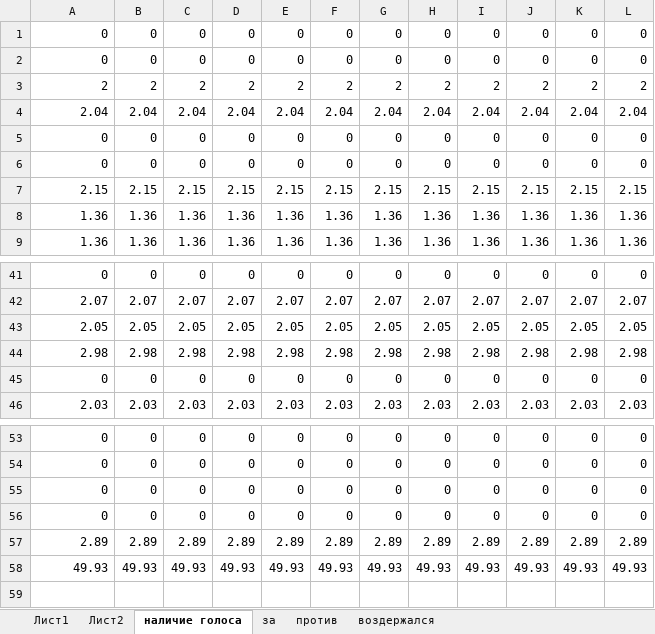
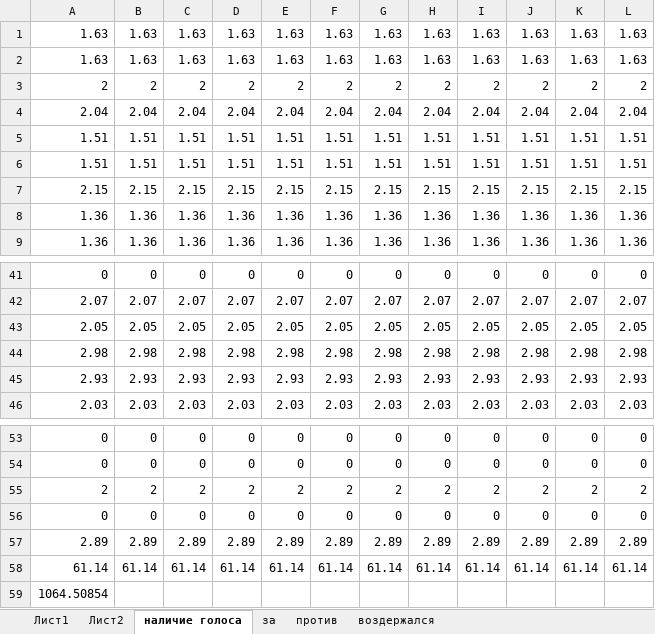
Before and after one commit to comargo/valpark18, an Excel workbook: результаты.xlsx, sheet наличие голоса, drawn as a sheet; only a part is shown, gaps mark what is left out; values as stored, in another font and other column widths than the file's, no borders; removed rows and columns are numbered as before the commit, all else as after; the diff names each change by its address in the sheet, - before the commit and + after, or states it on an @@ line.

```diff
--- a/результаты.xlsx (sheet наличие голоса)
+++ b/результаты.xlsx (sheet наличие голоса)
-row 1: 0 | 0 | 0 | 0 | 0 | 0 | 0 | 0 | 0 | 0 | 0 | 0
-row 2: 0 | 0 | 0 | 0 | 0 | 0 | 0 | 0 | 0 | 0 | 0 | 0
+row 1: 1.63 | 1.63 | 1.63 | 1.63 | 1.63 | 1.63 | 1.63 | 1.63 | 1.63 | 1.63 | 1.63 | 1.63
+row 2: 1.63 | 1.63 | 1.63 | 1.63 | 1.63 | 1.63 | 1.63 | 1.63 | 1.63 | 1.63 | 1.63 | 1.63
-row 5: 0 | 0 | 0 | 0 | 0 | 0 | 0 | 0 | 0 | 0 | 0 | 0
-row 6: 0 | 0 | 0 | 0 | 0 | 0 | 0 | 0 | 0 | 0 | 0 | 0
+row 5: 1.51 | 1.51 | 1.51 | 1.51 | 1.51 | 1.51 | 1.51 | 1.51 | 1.51 | 1.51 | 1.51 | 1.51
+row 6: 1.51 | 1.51 | 1.51 | 1.51 | 1.51 | 1.51 | 1.51 | 1.51 | 1.51 | 1.51 | 1.51 | 1.51
-row 45: 0 | 0 | 0 | 0 | 0 | 0 | 0 | 0 | 0 | 0 | 0 | 0
+row 45: 2.93 | 2.93 | 2.93 | 2.93 | 2.93 | 2.93 | 2.93 | 2.93 | 2.93 | 2.93 | 2.93 | 2.93
-row 55: 0 | 0 | 0 | 0 | 0 | 0 | 0 | 0 | 0 | 0 | 0 | 0
+row 55: 2 | 2 | 2 | 2 | 2 | 2 | 2 | 2 | 2 | 2 | 2 | 2
-row 58: 49.93 | 49.93 | 49.93 | 49.93 | 49.93 | 49.93 | 49.93 | 49.93 | 49.93 | 49.93 | 49.93 | 49.93
+row 58: 61.14 | 61.14 | 61.14 | 61.14 | 61.14 | 61.14 | 61.14 | 61.14 | 61.14 | 61.14 | 61.14 | 61.14
+row 59: 1064.50854
```
Also changed, not shown: sheet Лист1, sheet за, sheet воздержался, sheet против, formulas that keep their value.
